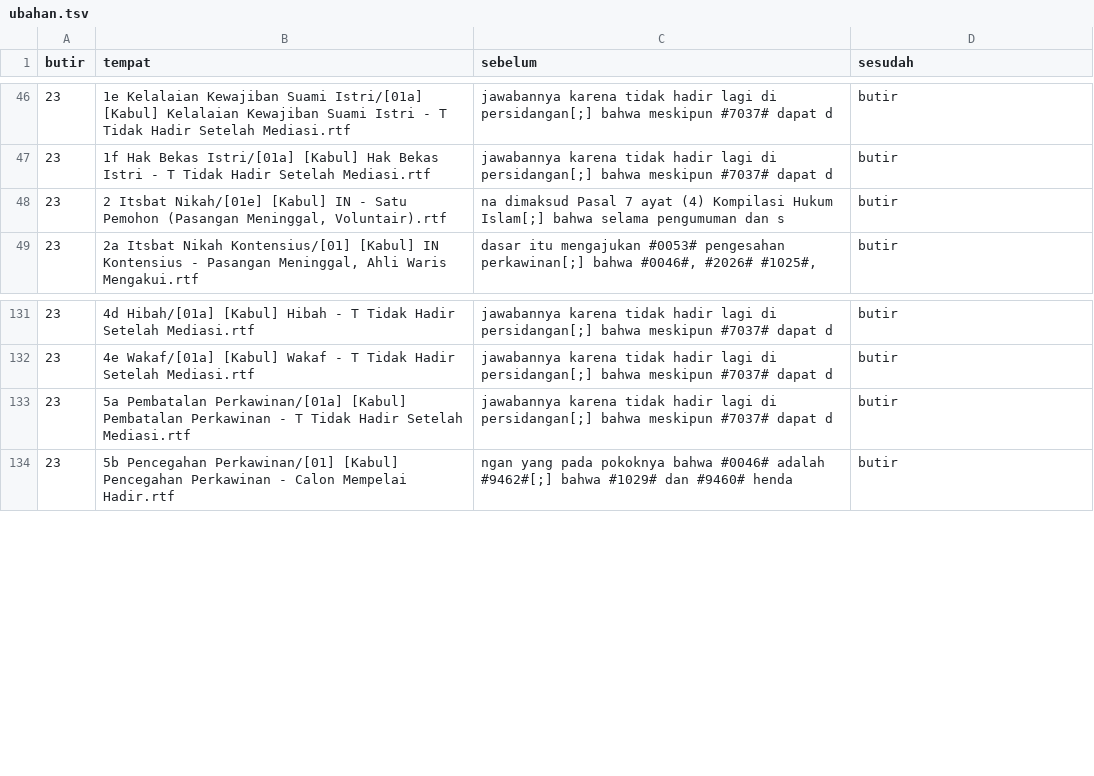
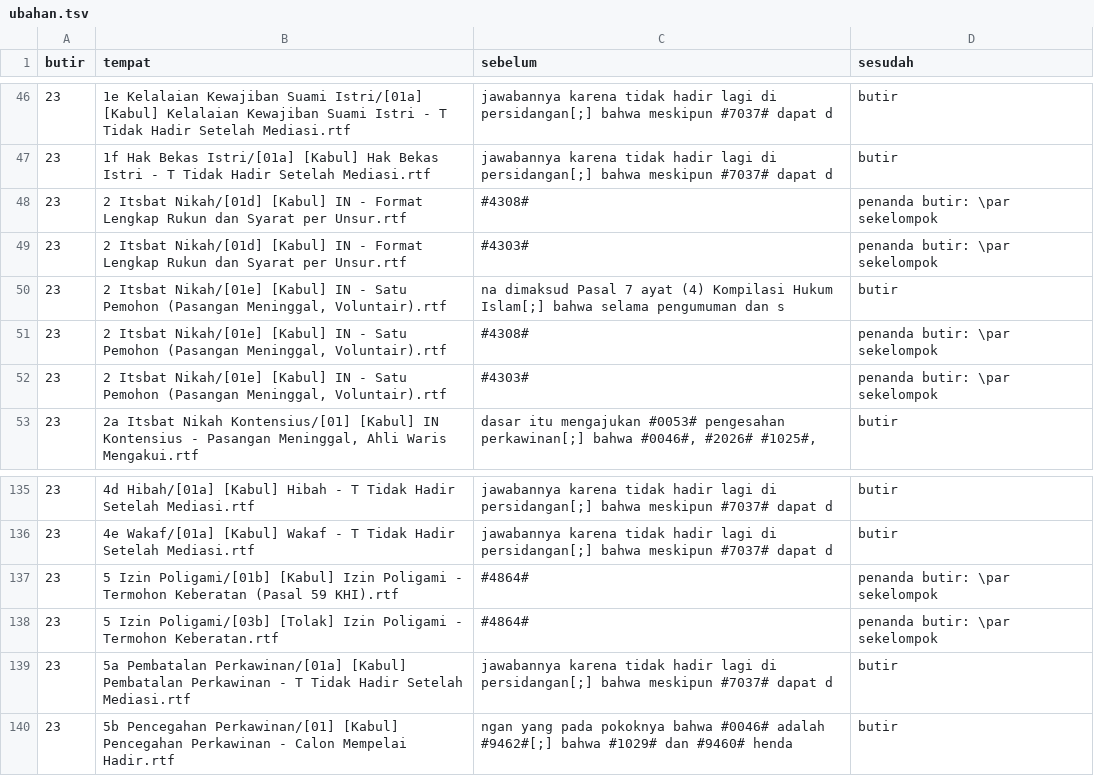
Before and after one commit to derrybriantono/aleta, a TSV file: abt-paket/tinjau-31okt/hasil/ubahan.tsv, drawn as a sheet; only a part is shown, gaps mark what is left out; the diff names each change by its address in the sheet, - before the commit and + after, or states it on an @@ line.

```diff
--- a/abt-paket/tinjau-31okt/hasil/ubahan.tsv
+++ b/abt-paket/tinjau-31okt/hasil/ubahan.tsv
+row 48: 23 | 2 Itsbat Nikah/[01d] [Kabul] IN - Format Lengkap Rukun dan Syarat per Unsur.rtf | #4308# | penanda butir: \par sekelompok
+row 49: 23 | 2 Itsbat Nikah/[01d] [Kabul] IN - Format Lengkap Rukun dan Syarat per Unsur.rtf | #4303# | penanda butir: \par sekelompok
+row 51: 23 | 2 Itsbat Nikah/[01e] [Kabul] IN - Satu Pemohon (Pasangan Meninggal, Voluntair).rtf | #4308# | penanda butir: \par sekelompok
+row 52: 23 | 2 Itsbat Nikah/[01e] [Kabul] IN - Satu Pemohon (Pasangan Meninggal, Voluntair).rtf | #4303# | penanda butir: \par sekelompok
+row 137: 23 | 5 Izin Poligami/[01b] [Kabul] Izin Poligami - Termohon Keberatan (Pasal 59 KHI).rtf | #4864# | penanda butir: \par sekelompok
+row 138: 23 | 5 Izin Poligami/[03b] [Tolak] Izin Poligami - Termohon Keberatan.rtf | #4864# | penanda butir: \par sekelompok
```
Also changed, not shown: abt-paket/tinjau-31okt/paket-satker/daftar-tambal.tsv, 3 other files.
